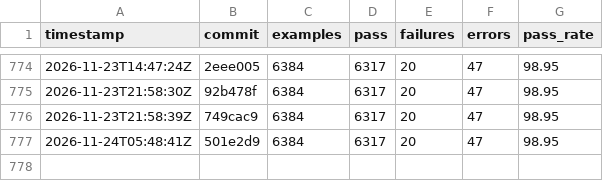
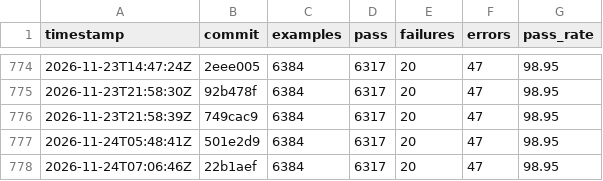
Before and after one commit to sisshiki1969/monoruby, a CSV file: library/data/history_total.csv, drawn as a sheet; only a part is shown, gaps mark what is left out; the diff names each change by its address in the sheet, - before the commit and + after, or states it on an @@ line.

```diff
--- a/library/data/history_total.csv
+++ b/library/data/history_total.csv
+row 778: 2026-11-24T07:06:46Z | 22b1aef | 6384 | 6317 | 20 | 47 | 98.95
```
Also changed, not shown: 2 other files.
